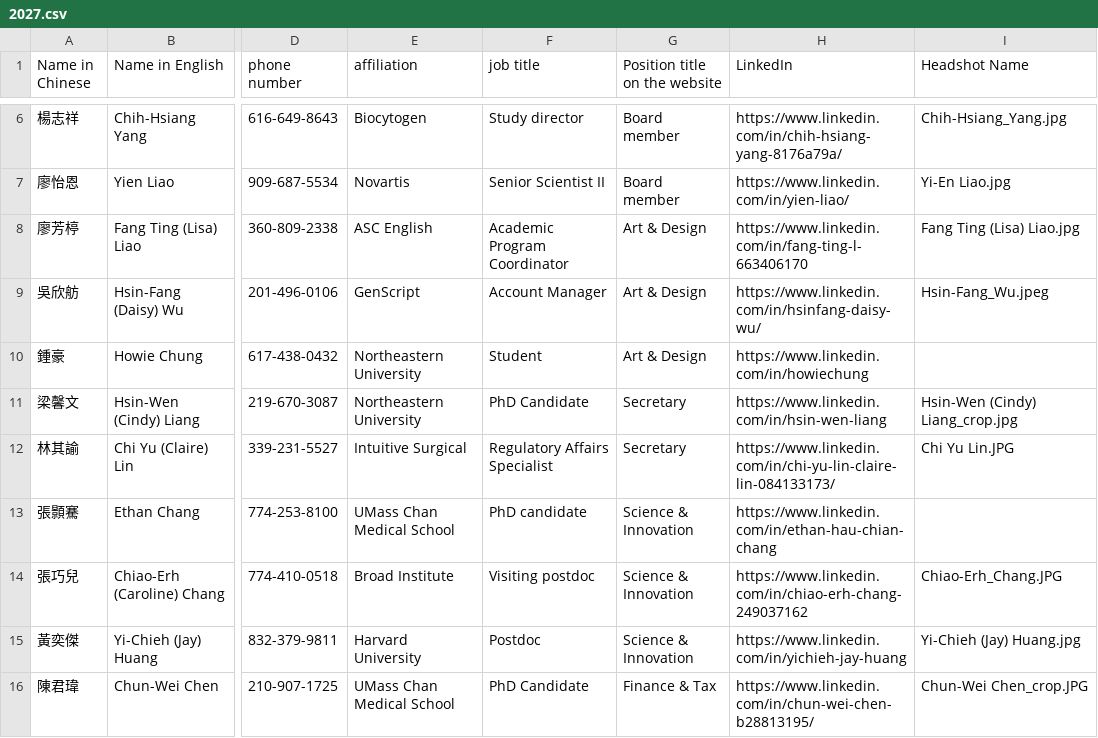
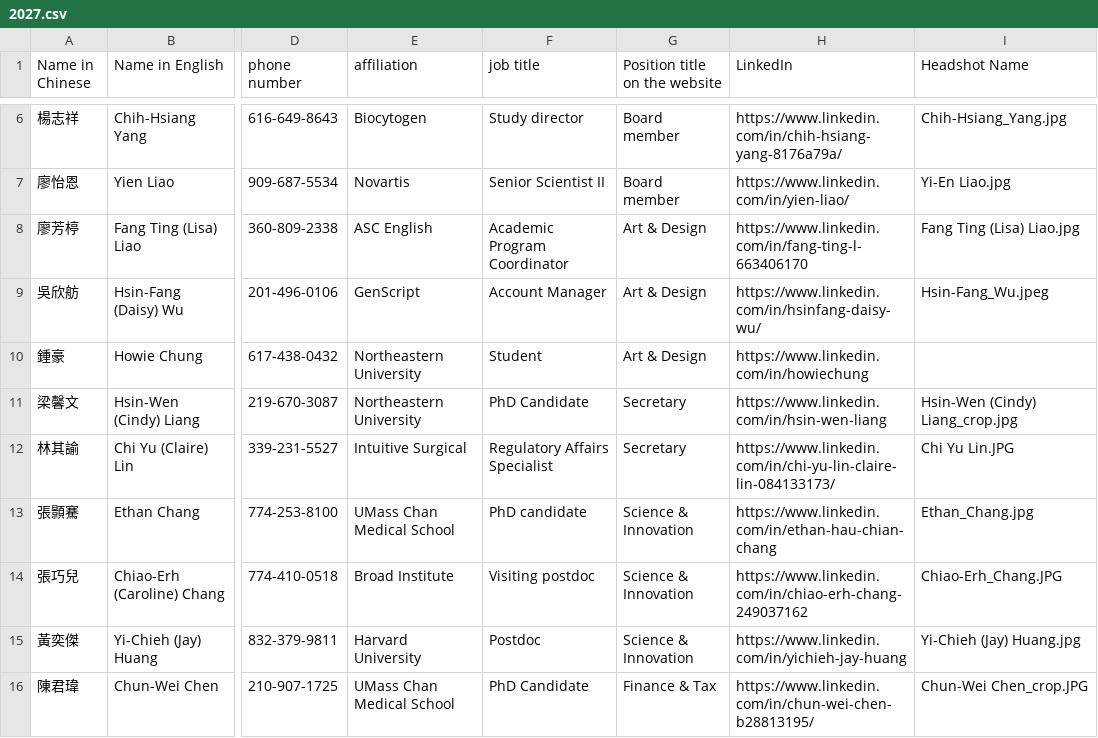
Before and after one commit to btbatw/www.btbatw.org, a CSV file: _data/committee/2027.csv, drawn as a sheet; only a part is shown, gaps mark what is left out; the diff names each change by its address in the sheet, - before the commit and + after, or states it on an @@ line.

Commit message:
Modify committee member entries in 2027.csv
Updated committee member details for 2027.

```diff
--- a/_data/committee/2027.csv
+++ b/_data/committee/2027.csv
-I13 (Headshot Name): (empty)
+I13 (Headshot Name): Ethan_Chang.jpg
```
